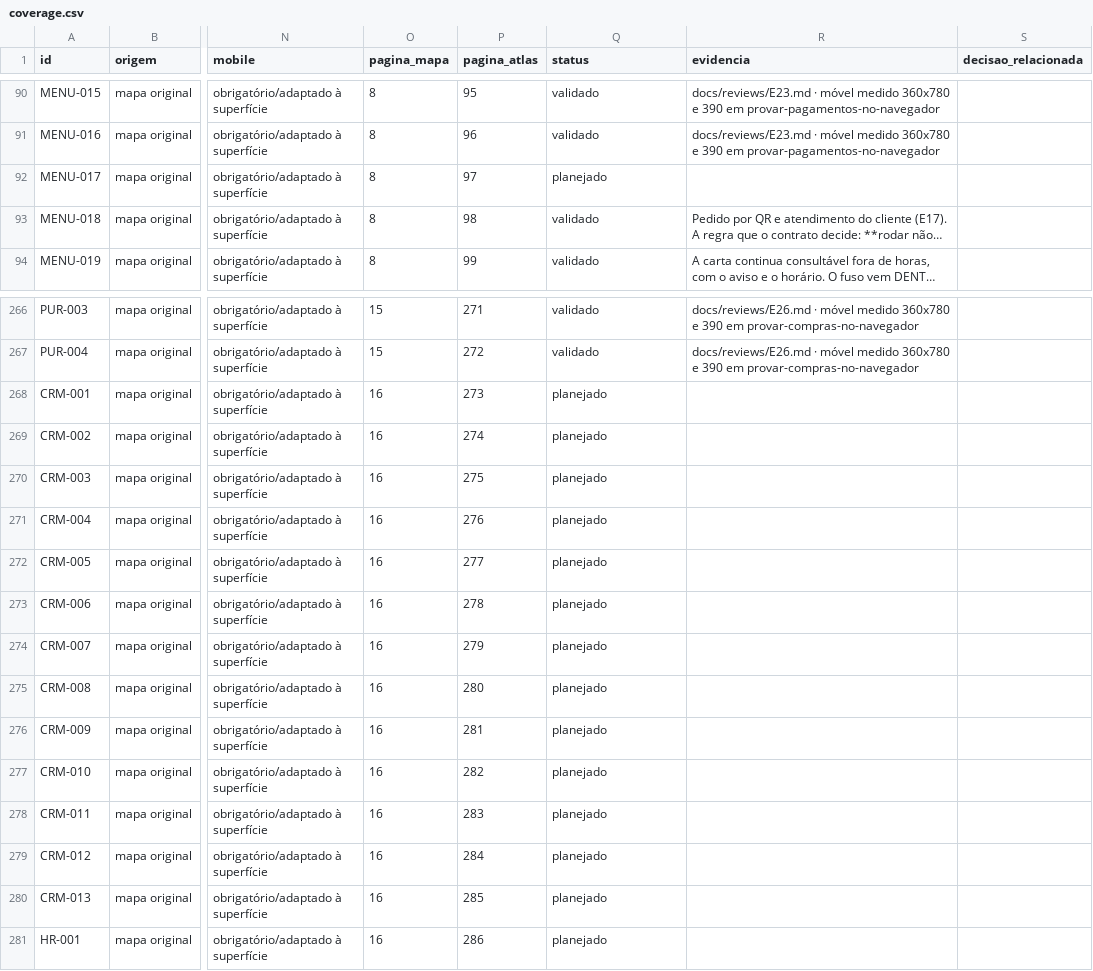
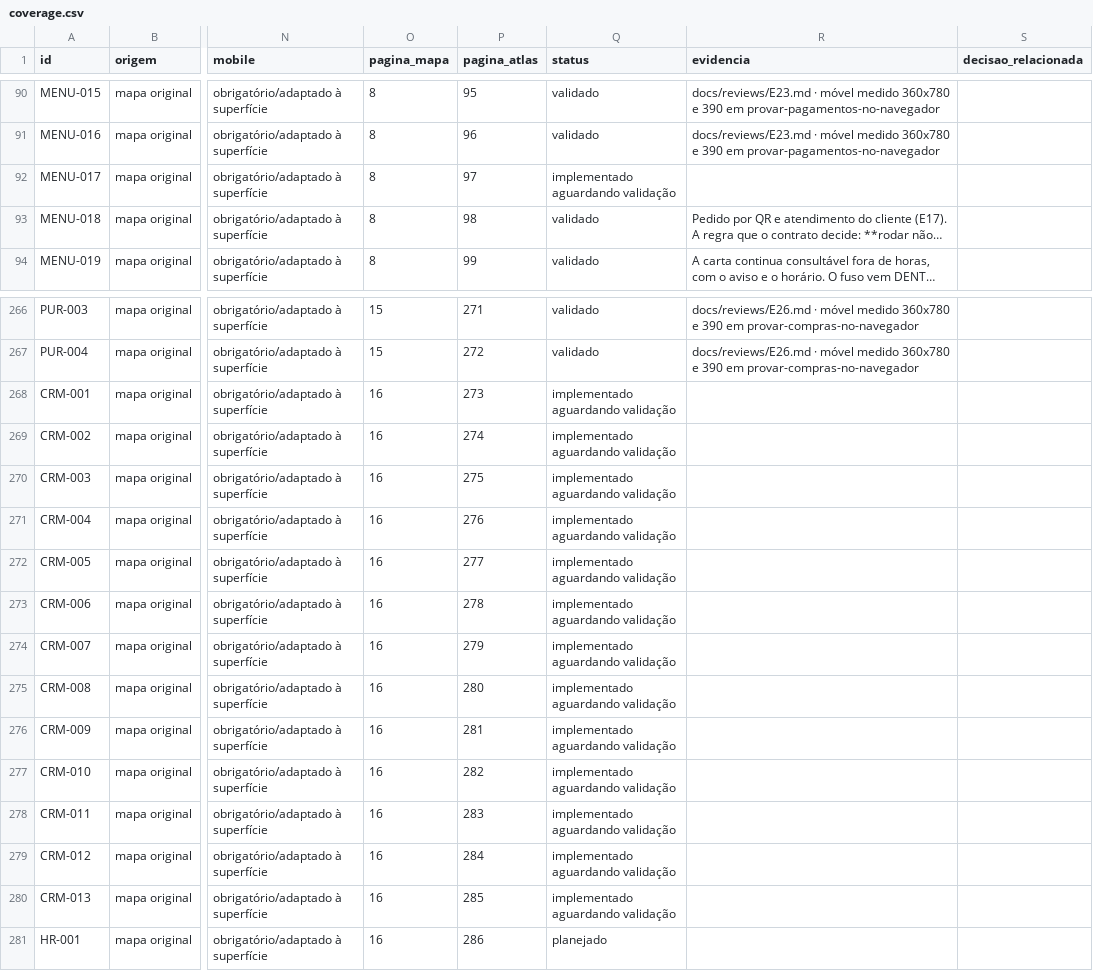
Before and after one commit to wilberstaedt/bossaos, a CSV file: docs/progress/coverage.csv, drawn as a sheet; only a part is shown, gaps mark what is left out; long unchanged cells end in …; the diff names each change by its address in the sheet, - before the commit and + after, or states it on an @@ line.

```diff
--- a/docs/progress/coverage.csv
+++ b/docs/progress/coverage.csv
-Q92 (status): planejado
+Q92 (status): implementado aguardando validação
-Q268:Q280 (status): planejado
+Q268:Q280 (status): implementado aguardando validação
```
Also changed, not shown: 41 other files.
